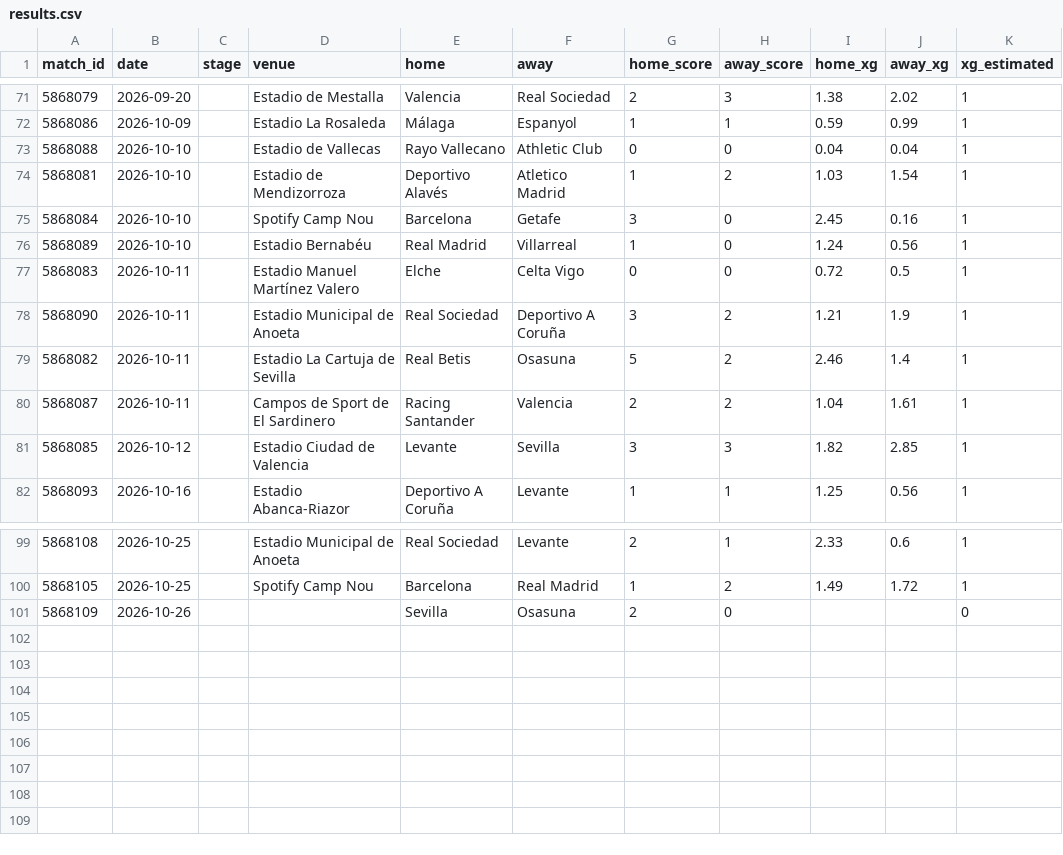
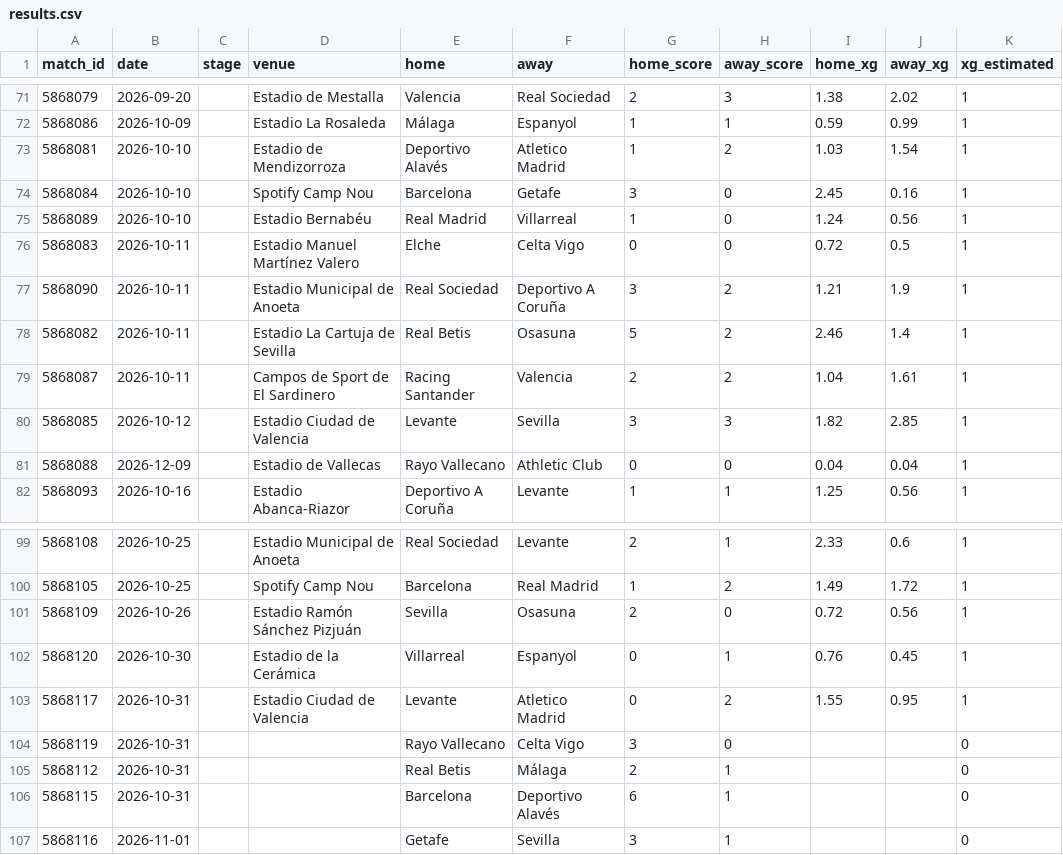
Before and after one commit to RShiri/XLALIGA, a CSV file: laliga_dashboard/database/results.csv, drawn as a sheet; only a part is shown, gaps mark what is left out.

```diff
--- a/laliga_dashboard/database/results.csv
+++ b/laliga_dashboard/database/results.csv
@@ -72,3 +72,2 @@ match_id,date,stage,venue,home,away,home_score,away_score,home_xg,away_xg,xg_est
 5868086,2026-10-09,,Estadio La Rosaleda,Málaga,Espanyol,1,1,0.59,0.99,1
-5868088,2026-10-10,,Estadio de Vallecas,Rayo Vallecano,Athletic Club,0,0,0.04,0.04,1
 5868081,2026-10-10,,Estadio de Mendizorroza,Deportivo Alavés,Atletico Madrid,1,2,1.03,1.54,1
@@ -81,2 +80,3 @@ match_id,date,stage,venue,home,away,home_score,away_score,home_xg,away_xg,xg_est
 5868085,2026-10-12,,Estadio Ciudad de Valencia,Levante,Sevilla,3,3,1.82,2.85,1
+5868088,2026-12-09,,Estadio de Vallecas,Rayo Vallecano,Athletic Club,0,0,0.04,0.04,1
 5868093,2026-10-16,,Estadio Abanca-Riazor,Deportivo A Coruña,Levante,1,1,1.25,0.56,1
@@ -100,2 +100,8 @@ match_id,date,stage,venue,home,away,home_score,away_score,home_xg,away_xg,xg_est
 5868105,2026-10-25,,Spotify Camp Nou,Barcelona,Real Madrid,1,2,1.49,1.72,1
-5868109,2026-10-26,,,Sevilla,Osasuna,2,0,,,0
+5868109,2026-10-26,,Estadio Ramón Sánchez Pizjuán,Sevilla,Osasuna,2,0,0.72,0.56,1
+5868120,2026-10-30,,Estadio de la Cerámica,Villarreal,Espanyol,0,1,0.76,0.45,1
+5868117,2026-10-31,,Estadio Ciudad de Valencia,Levante,Atletico Madrid,0,2,1.55,0.95,1
+5868119,2026-10-31,,,Rayo Vallecano,Celta Vigo,3,0,,,0
+5868112,2026-10-31,,,Real Betis,Málaga,2,1,,,0
+5868115,2026-10-31,,,Barcelona,Deportivo Alavés,6,1,,,0
+5868116,2026-11-01,,,Getafe,Sevilla,3,1,,,0
```
Also changed, not shown: laliga_dashboard/database/players.csv, laliga_dashboard/database/standings.csv, 27 other files.
